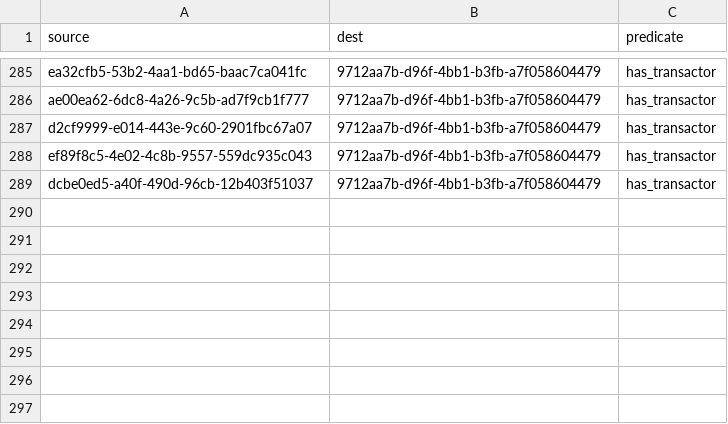
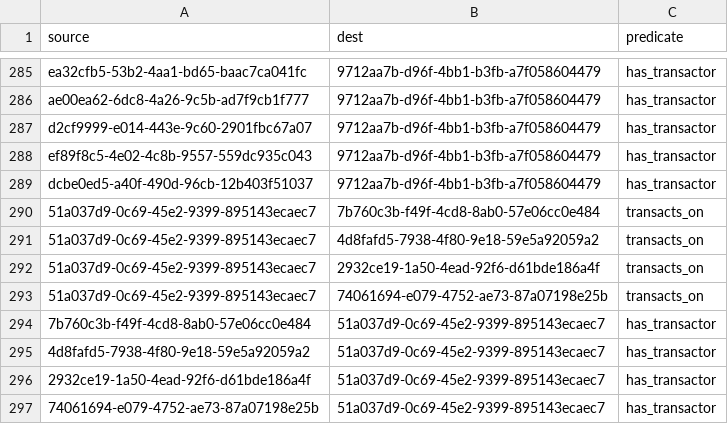
Before and after one commit to simulacrumb-glm/treegraph-graph, a CSV file: poc/links.csv, drawn as a sheet; only a part is shown, gaps mark what is left out; the diff names each change by its address in the sheet, - before the commit and + after, or states it on an @@ line.

```diff
--- a/poc/links.csv
+++ b/poc/links.csv
+row 290: 51a037d9-0c69-45e2-9399-895143ecaec7 | 7b760c3b-f49f-4cd8-8ab0-57e06cc0e484 | transacts_on
+row 291: 51a037d9-0c69-45e2-9399-895143ecaec7 | 4d8fafd5-7938-4f80-9e18-59e5a92059a2 | transacts_on
+row 292: 51a037d9-0c69-45e2-9399-895143ecaec7 | 2932ce19-1a50-4ead-92f6-d61bde186a4f | transacts_on
+row 293: 51a037d9-0c69-45e2-9399-895143ecaec7 | 74061694-e079-4752-ae73-87a07198e25b | transacts_on
+row 294: 7b760c3b-f49f-4cd8-8ab0-57e06cc0e484 | 51a037d9-0c69-45e2-9399-895143ecaec7 | has_transactor
+row 295: 4d8fafd5-7938-4f80-9e18-59e5a92059a2 | 51a037d9-0c69-45e2-9399-895143ecaec7 | has_transactor
+row 296: 2932ce19-1a50-4ead-92f6-d61bde186a4f | 51a037d9-0c69-45e2-9399-895143ecaec7 | has_transactor
+row 297: 74061694-e079-4752-ae73-87a07198e25b | 51a037d9-0c69-45e2-9399-895143ecaec7 | has_transactor
```
Also changed, not shown: poc/nodes.csv, 11 other files.
